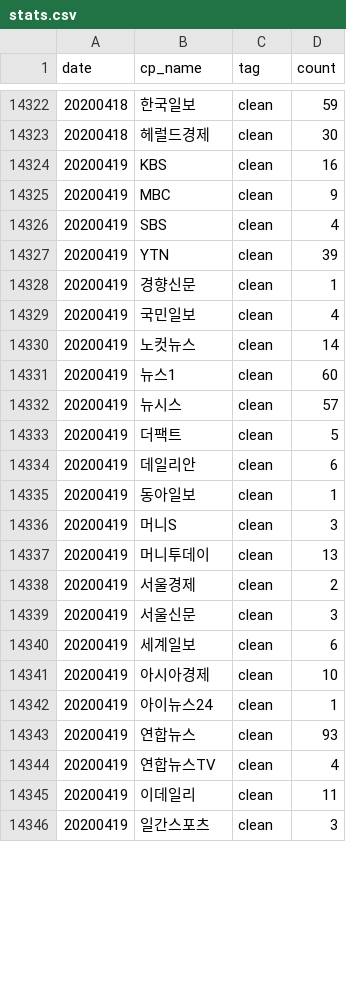
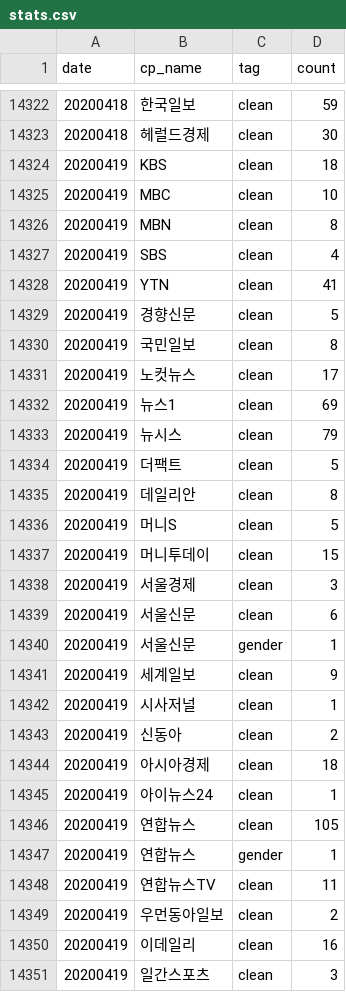
Before and after one commit to newshunter12/done-it-again, a CSV file: _data/stats.csv, drawn as a sheet; only a part is shown, gaps mark what is left out; the diff covers the shown part only.

```diff
--- a/_data/stats.csv
+++ b/_data/stats.csv
@@ -14323,24 +14323,29 @@ date,cp_name,tag,count
 20200418,헤럴드경제,clean,30
-20200419,KBS,clean,16
-20200419,MBC,clean,9
+20200419,KBS,clean,18
+20200419,MBC,clean,10
+20200419,MBN,clean,8
 20200419,SBS,clean,4
-20200419,YTN,clean,39
-20200419,경향신문,clean,1
-20200419,국민일보,clean,4
-20200419,노컷뉴스,clean,14
-20200419,뉴스1,clean,60
-20200419,뉴시스,clean,57
+20200419,YTN,clean,41
+20200419,경향신문,clean,5
+20200419,국민일보,clean,8
+20200419,노컷뉴스,clean,17
+20200419,뉴스1,clean,69
+20200419,뉴시스,clean,79
 20200419,더팩트,clean,5
-20200419,데일리안,clean,6
-20200419,동아일보,clean,1
-20200419,머니S,clean,3
-20200419,머니투데이,clean,13
-20200419,서울경제,clean,2
-20200419,서울신문,clean,3
-20200419,세계일보,clean,6
-20200419,아시아경제,clean,10
+20200419,데일리안,clean,8
+20200419,머니S,clean,5
+20200419,머니투데이,clean,15
+20200419,서울경제,clean,3
+20200419,서울신문,clean,6
+20200419,서울신문,gender,1
+20200419,세계일보,clean,9
+20200419,시사저널,clean,1
+20200419,신동아,clean,2
+20200419,아시아경제,clean,18
 20200419,아이뉴스24,clean,1
-20200419,연합뉴스,clean,93
-20200419,연합뉴스TV,clean,4
-20200419,이데일리,clean,11
+20200419,연합뉴스,clean,105
+20200419,연합뉴스,gender,1
+20200419,연합뉴스TV,clean,11
+20200419,우먼동아일보,clean,2
+20200419,이데일리,clean,16
 20200419,일간스포츠,clean,3
```
Also changed, not shown: 1 added row and 7 edited cells elsewhere in this file, _data/stats_best_cps.csv, _data/stats_daily.csv, 2 other files.
